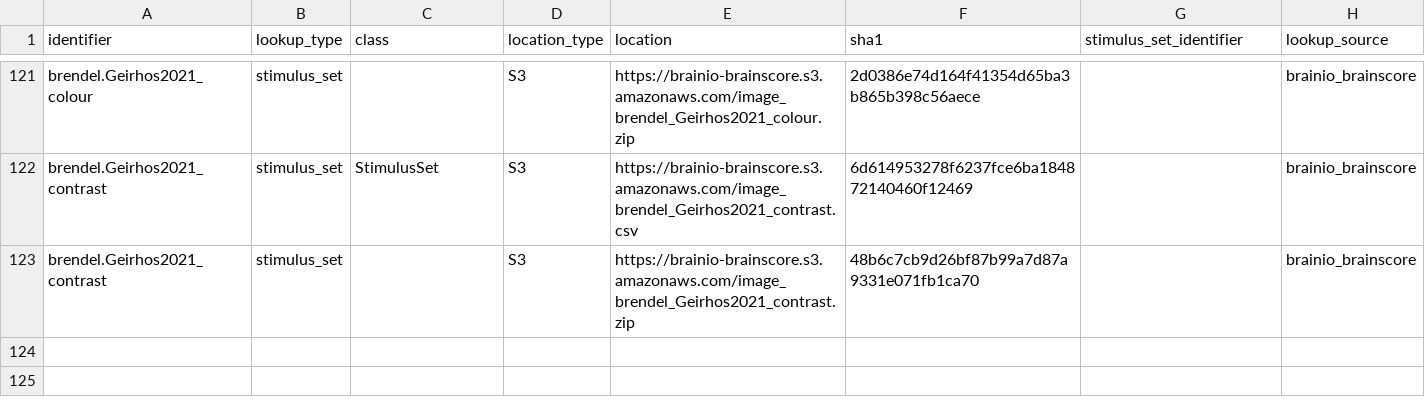
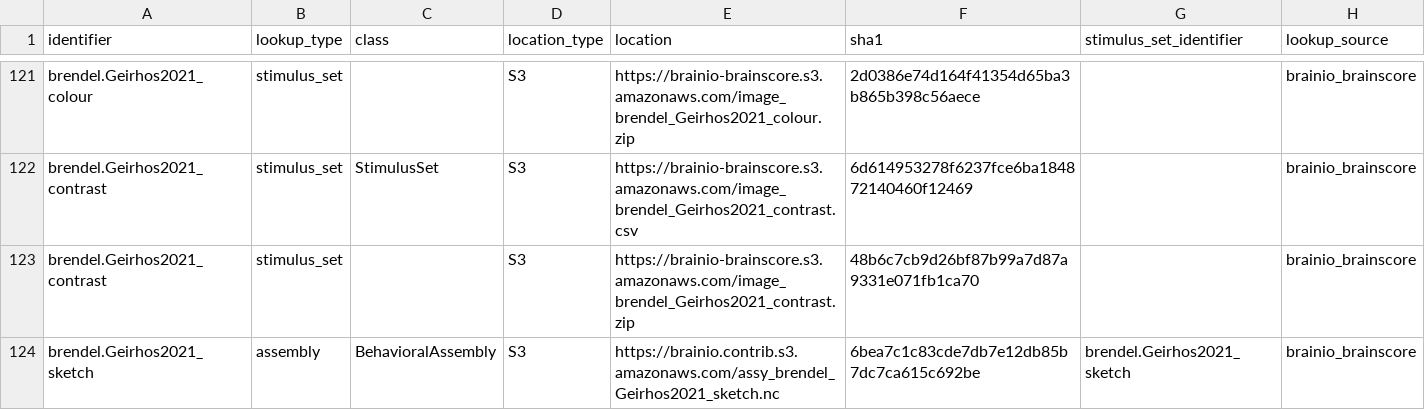
Before and after one commit to brain-score/vision, a CSV file: brainscore/lookup.csv, drawn as a sheet; only a part is shown, gaps mark what is left out.

Commit message:
Minor stimulus edits

```diff
--- a/brainscore/lookup.csv
+++ b/brainscore/lookup.csv
@@ -123 +123,2 @@ brendel.Geirhos2021_contrast,stimulus_set,StimulusSet,S3,https://brainio-brainsc
 brendel.Geirhos2021_contrast,stimulus_set,,S3,https://brainio-brainscore.s3.amazonaws.com/image_brendel_Geirhos2021_contrast.zip,48b6c7cb9d26bf87b99a7d87a9331e071fb1ca70,,brainio_brainscore
+brendel.Geirhos2021_sketch,assembly,BehavioralAssembly,S3,https://brainio.contrib.s3.amazonaws.com/assy_brendel_Geirhos2021_sketch.nc,6bea7c1c83cde7db7e12db85b7dc7ca615c692be,brendel.Geirhos2021_sketch,brainio_brainscore
```
Also changed, not shown: 4 other files.
